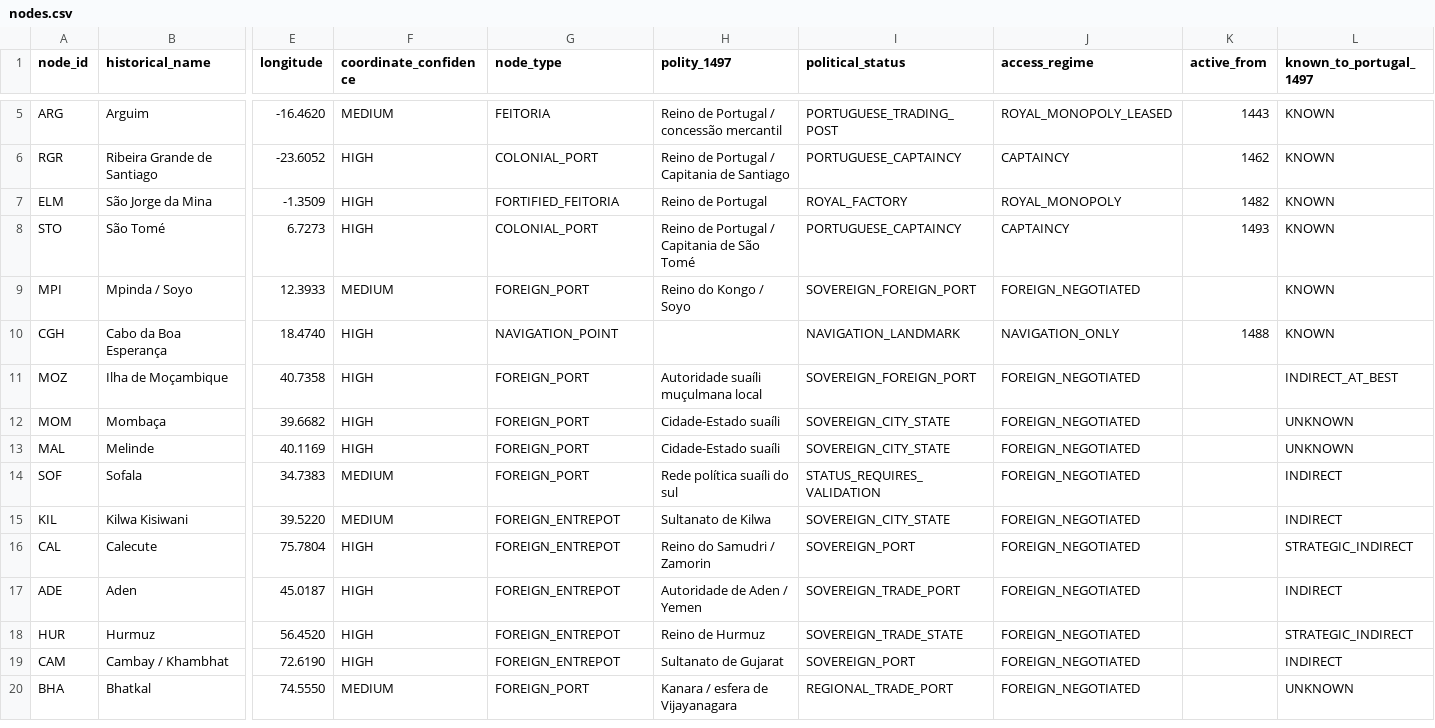
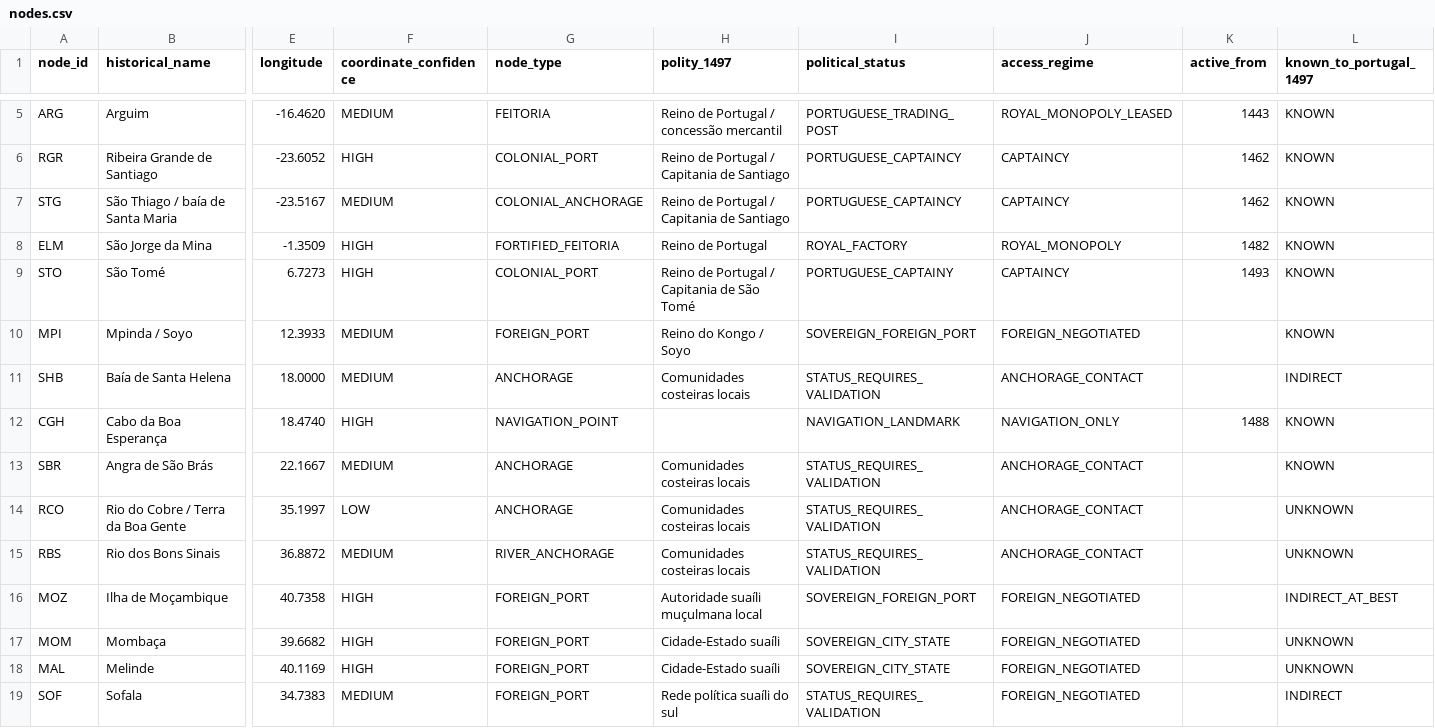
Before and after one commit to hilaliskandar/quintoimperio, a CSV file: data/nodes.csv, drawn as a sheet; only a part is shown, gaps mark what is left out; the shorter side is filled out with more unchanged rows; addresses are those after the commit; rows hold the shown columns only; the diff names each change by its address in the sheet, - before the commit and + after, or states it on an @@ line.

Commit message:
Add documented Gama provisioning anchorages

```diff
--- a/data/nodes.csv
+++ b/data/nodes.csv
+row 7: STG | São Thiago / baía de Santa Maria | -23.5167 | MEDIUM | COLONIAL_ANCHORAGE | Reino de Portugal / Capitania de Santiago | PORTUGUESE_CAPTAINCY | CAPTAINCY | 1462 | KNOWN
-I9 (political_status): PORTUGUESE_CAPTAINCY
+I9 (political_status): PORTUGUESE_CAPTAINY
+row 11: SHB | Baía de Santa Helena | 18.0000 | MEDIUM | ANCHORAGE | Comunidades costeiras locais | STATUS_REQUIRES_VALIDATION | ANCHORAGE_CONTACT |  | INDIRECT
+row 13: SBR | Angra de São Brás | 22.1667 | MEDIUM | ANCHORAGE | Comunidades costeiras locais | STATUS_REQUIRES_VALIDATION | ANCHORAGE_CONTACT |  | KNOWN
+row 14: RCO | Rio do Cobre / Terra da Boa Gente | 35.1997 | LOW | ANCHORAGE | Comunidades costeiras locais | STATUS_REQUIRES_VALIDATION | ANCHORAGE_CONTACT |  | UNKNOWN
+row 15: RBS | Rio dos Bons Sinais | 36.8872 | MEDIUM | RIVER_ANCHORAGE | Comunidades costeiras locais | STATUS_REQUIRES_VALIDATION | ANCHORAGE_CONTACT |  | UNKNOWN
```
